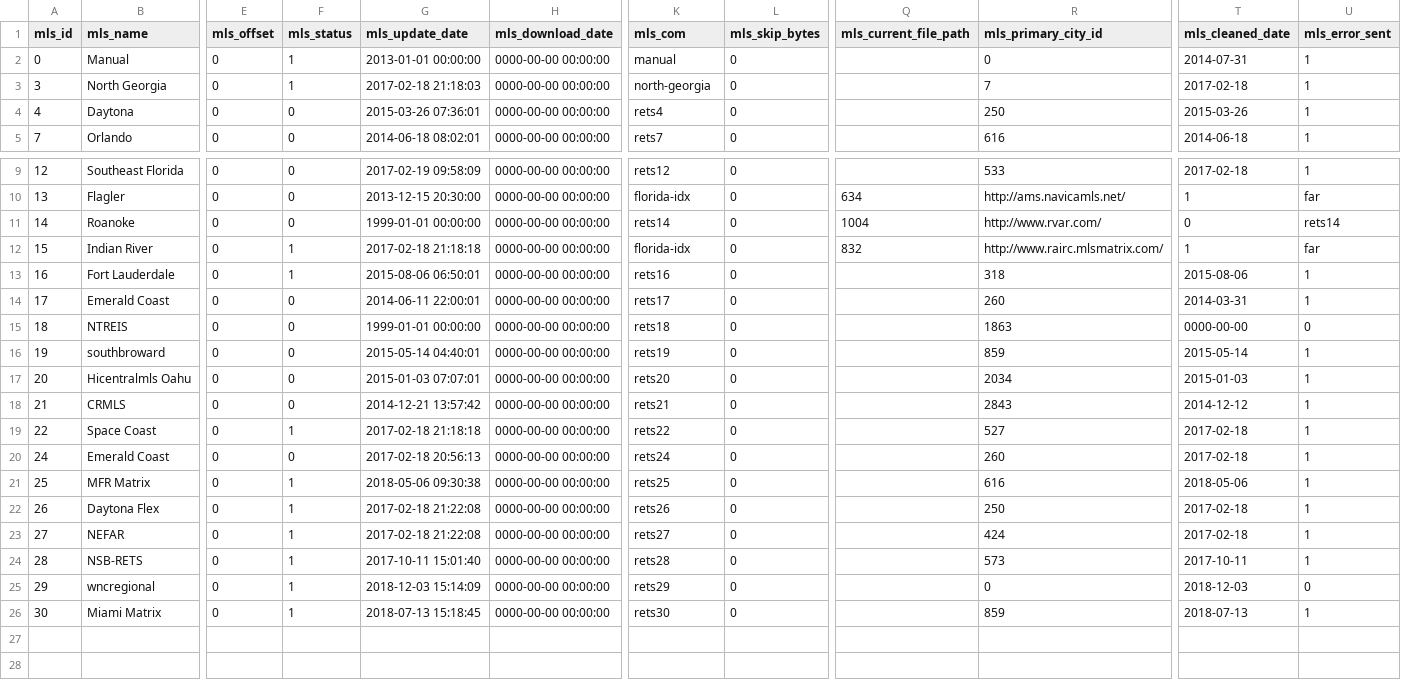
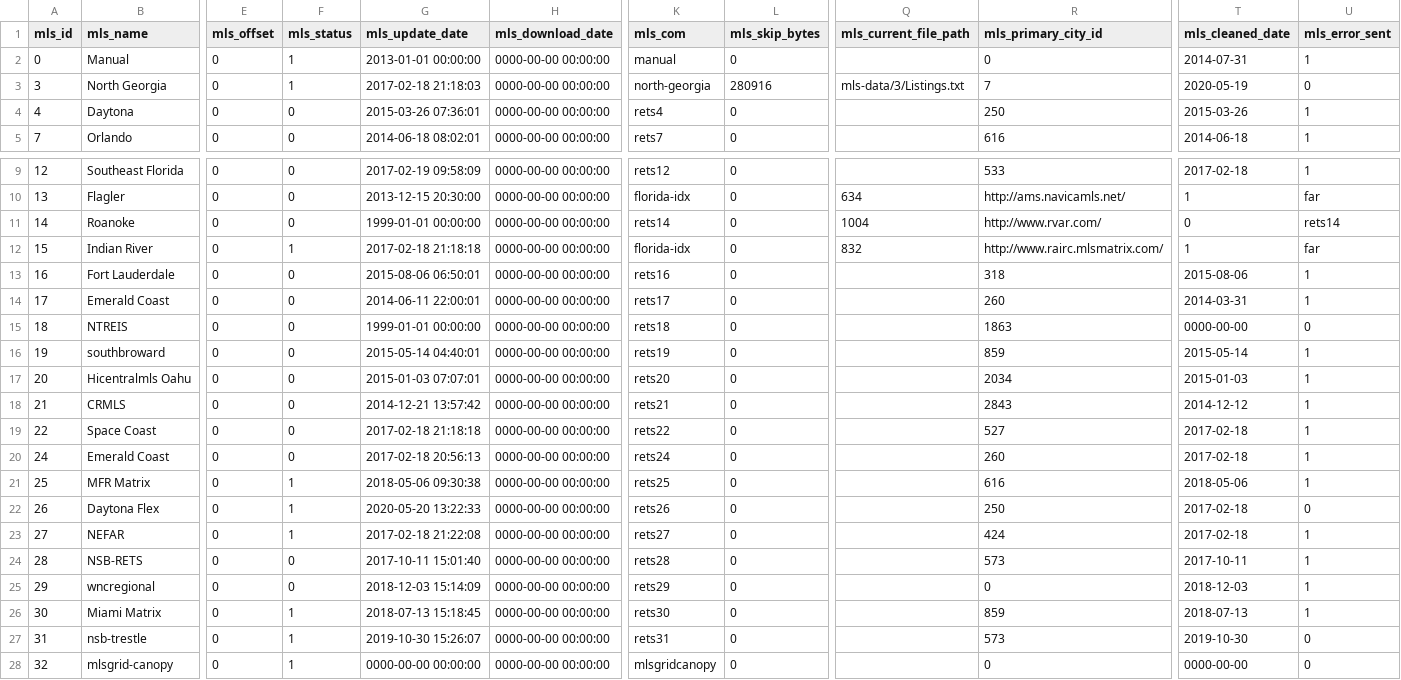
Before and after one commit to jetendo/jetendo, a CSV file: share/database/data/zcoreDatasource.mls.csv, drawn as a sheet; only a part is shown, gaps mark what is left out; rows hold the shown columns only; the diff names each change by its address in the sheet, - before the commit and + after, or states it on an @@ line.

```diff
--- a/share/database/data/zcoreDatasource.mls.csv
+++ b/share/database/data/zcoreDatasource.mls.csv
-L3 (mls_skip_bytes): 0
+L3 (mls_skip_bytes): 280916
-Q3 (mls_current_file_path): (empty)
+Q3 (mls_current_file_path): mls-data/3/Listings.txt
-T3 (mls_cleaned_date): 2017-02-18
+T3 (mls_cleaned_date): 2020-05-19
-U3 (mls_error_sent): 1
+U3 (mls_error_sent): 0
-F13 (mls_status): 1
+F13 (mls_status): 0
-F19 (mls_status): 1
+F19 (mls_status): 0
-G22 (mls_update_date): 2017-02-18 21:22:08
+G22 (mls_update_date): 2020-05-20 13:22:33
-U22 (mls_error_sent): 1
+U22 (mls_error_sent): 0
-F24:F25 (mls_status): 1
+F24:F25 (mls_status): 0
-U25 (mls_error_sent): 0
+U25 (mls_error_sent): 1
+row 27: 31 | nsb-trestle | 0 | 1 | 2019-10-30 15:26:07 | 0000-00-00 00:00:00 | rets31 | 0 |  | 573 | 2019-10-30 | 0
+row 28: 32 | mlsgrid-canopy | 0 | 1 | 0000-00-00 00:00:00 | 0000-00-00 00:00:00 | mlsgridcanopy | 0 |  | 0 | 0000-00-00 | 0
```
Also changed, not shown: 16 other files.
